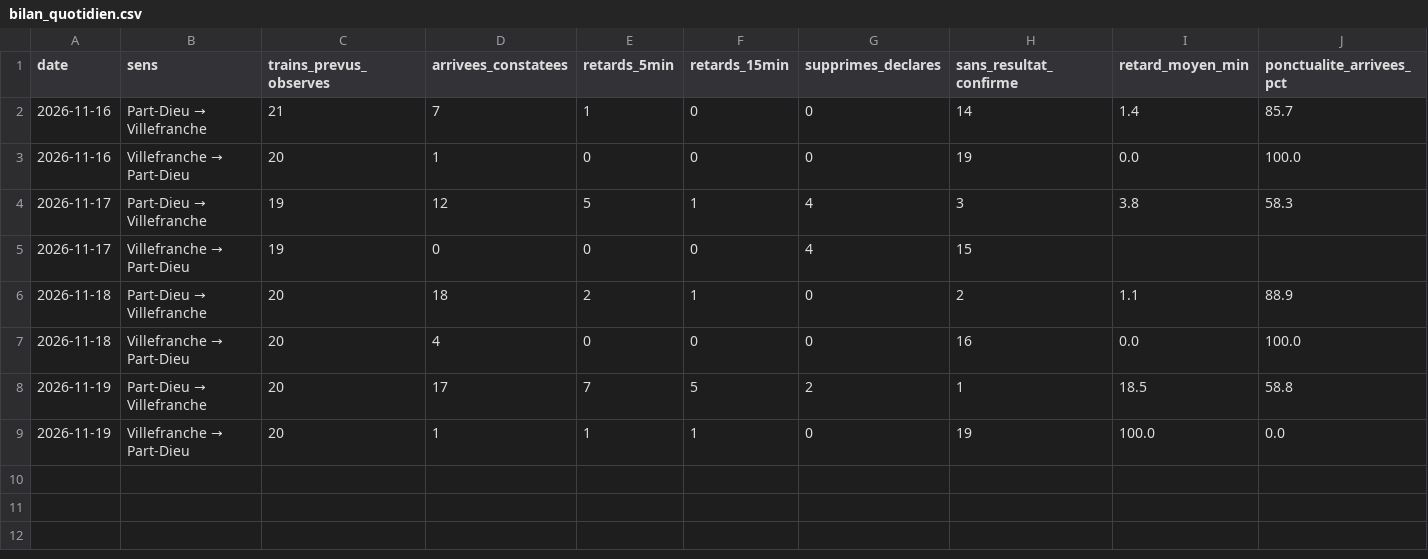
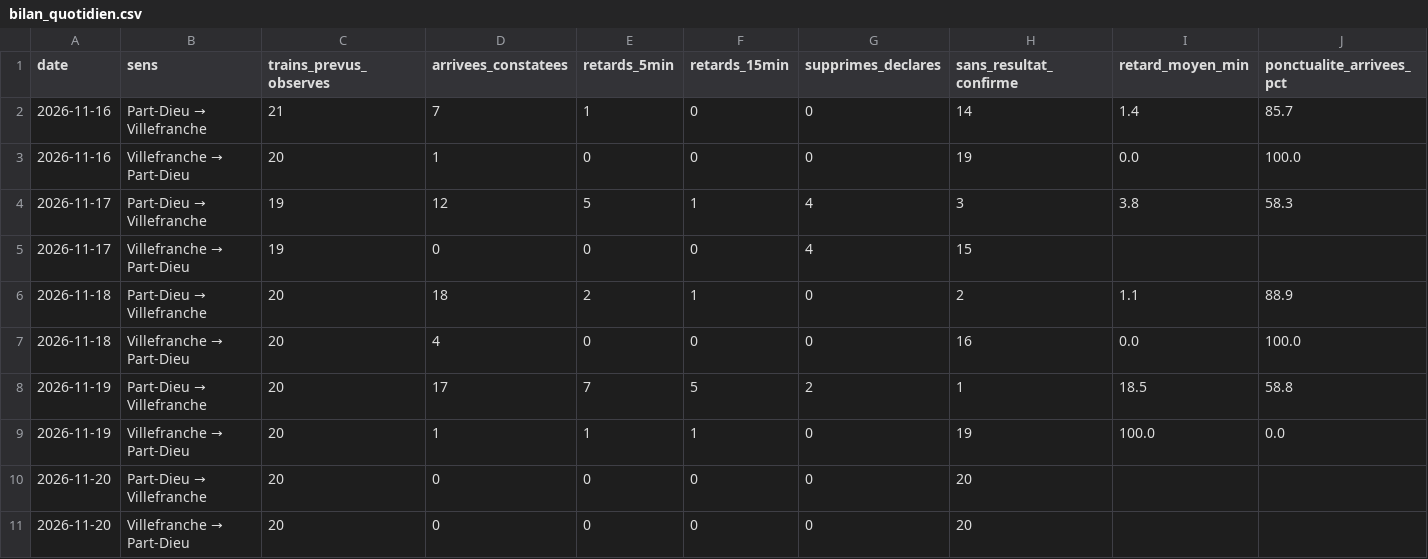
Before and after one commit to alexandretardy3-star/suivi-ter-villefranche-lyon, a CSV file: data/bilan_quotidien.csv, drawn as a sheet.

```diff
--- a/data/bilan_quotidien.csv
+++ b/data/bilan_quotidien.csv
@@ -9 +9,3 @@ date,sens,trains_prevus_observes,arrivees_constatees,retards_5min,retards_15min,
 2026-11-19,Villefranche → Part-Dieu,20,1,1,1,0,19,100.0,0.0
+2026-11-20,Part-Dieu → Villefranche,20,0,0,0,0,20,,
+2026-11-20,Villefranche → Part-Dieu,20,0,0,0,0,20,,
```
Also changed, not shown: data/trains.csv.
